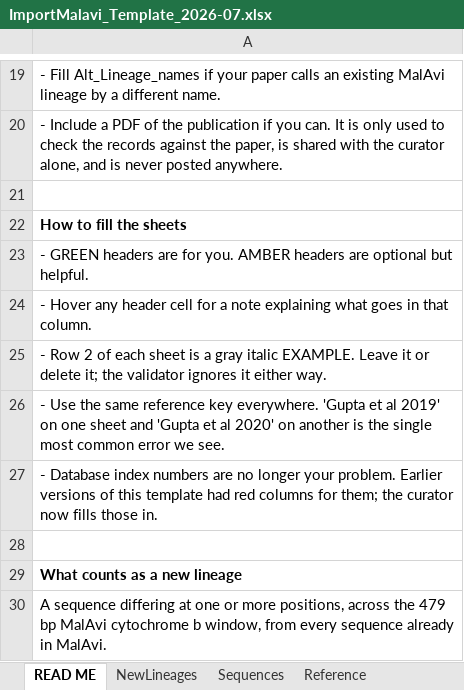
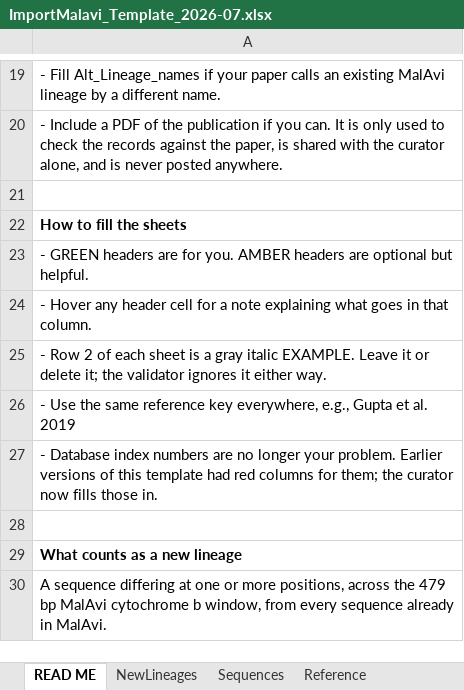
Before and after one commit to vincenzoaellis/malavi-site, an Excel workbook: assets/downloads/ImportMalavi_Template_2026-07.xlsx, sheet READ ME, drawn as a sheet; only a part is shown, gaps mark what is left out; values as stored, in another font and other column widths than the file's, no borders; the diff names each change by its address in the sheet, - before the commit and + after, or states it on an @@ line.

Commit message:
Update site

```diff
--- a/assets/downloads/ImportMalavi_Template_2026-07.xlsx (sheet READ ME)
+++ b/assets/downloads/ImportMalavi_Template_2026-07.xlsx (sheet READ ME)
-A26: …reference key everywhere. 'Gupta et al 2019' on one sheet and 'Gupta et al 2020' on another is the single most common error we see.
+A26: …reference key everywhere, e.g., Gupta et al. 2019
```
